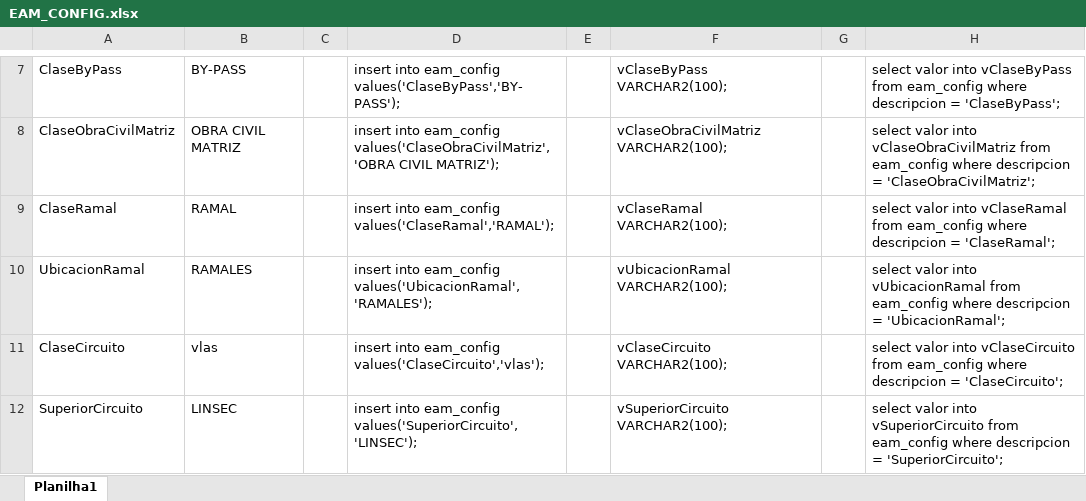
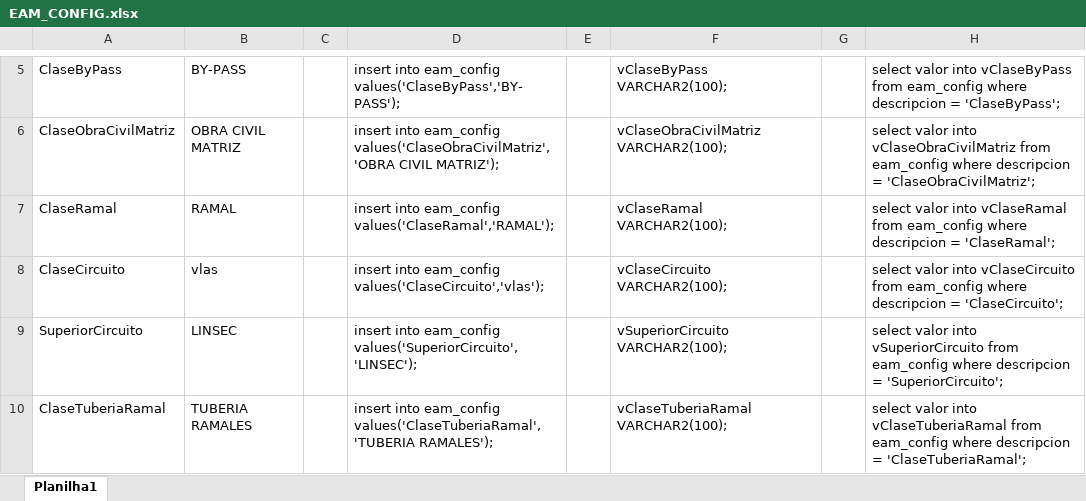
Before and after one commit to lucasltt/EAM-GAS, an Excel workbook: EAM_CONFIG.xlsx, sheet Planilha1, drawn as a sheet; only a part is shown, gaps mark what is left out; the shorter side is filled out with more unchanged rows; values as stored, in another font and other column widths than the file's, no borders; removed rows and columns are numbered as before the commit, all else as after; the diff covers the shown part only; the diff names each change by its address in the sheet, - before the commit and + after, or states it on an @@ line.

```diff
--- a/EAM_CONFIG.xlsx (sheet Planilha1)
+++ b/EAM_CONFIG.xlsx (sheet Planilha1)
-row 10: UbicacionRamal | RAMALES |  | insert into eam_config values('UbicacionRamal','RAMALES'); |  | vUbicacionRamal VARCHAR2(100); |  | select valor into vUbicacionRamal from eam_config where descripcion = 'UbicacionRamal';
```
Also changed, not shown: 21 added rows and 2 removed rows elsewhere in this sheet, formulas that keep their value, 2 other files.
